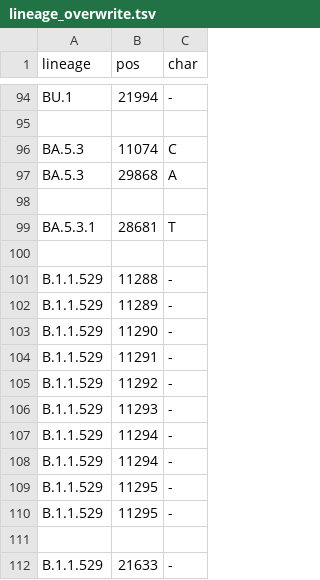
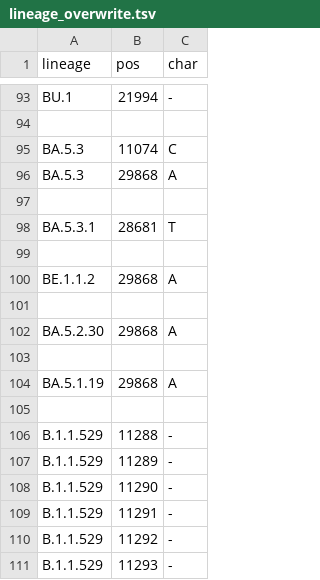
Before and after one commit to neherlab/nextclade_data_workflows, a TSV file: sars-cov-2/profiles/clades/lineage_overwrite.tsv, drawn as a sheet; only a part is shown, gaps mark what is left out; the shorter side is filled out with more unchanged rows; the diff covers the shown part only.

Commit message:
Improve constraint and overwrite

```diff
--- a/sars-cov-2/profiles/clades/lineage_overwrite.tsv
+++ b/sars-cov-2/profiles/clades/lineage_overwrite.tsv
@@ -99,2 +98,8 @@ BA.5.3	29868	A
 BA.5.3.1	28681	T
+
+BE.1.1.2	29868	A
+
+BA.5.2.30	29868	A
+
+BA.5.1.19	29868	A
 
```
Also changed, not shown: 2 added rows, 3 removed rows, 14 moved rows and 3 edited cells elsewhere in this file, 1 other file.
